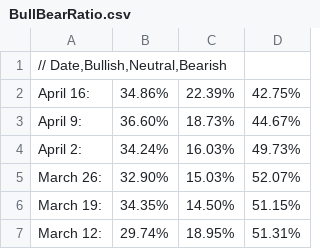
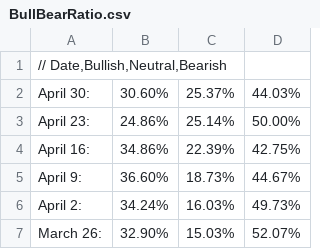
Before and after one commit to dadelcarbo/UltimateChartistRoot, a CSV file: data/weekly/AAII/BullBearRatio.csv, drawn as a sheet; only a part is shown; the shorter side is filled out with more unchanged rows; the diff names each change by its address in the sheet, - before the commit and + after, or states it on an @@ line.

```diff
--- a/data/weekly/AAII/BullBearRatio.csv
+++ b/data/weekly/AAII/BullBearRatio.csv
+row 2: April 30: | 30.60% | 25.37% | 44.03%
+row 3: April 23: | 24.86% | 25.14% | 50.00%
```
Also changed, not shown: AgentReport.tsv, 8 other files.
